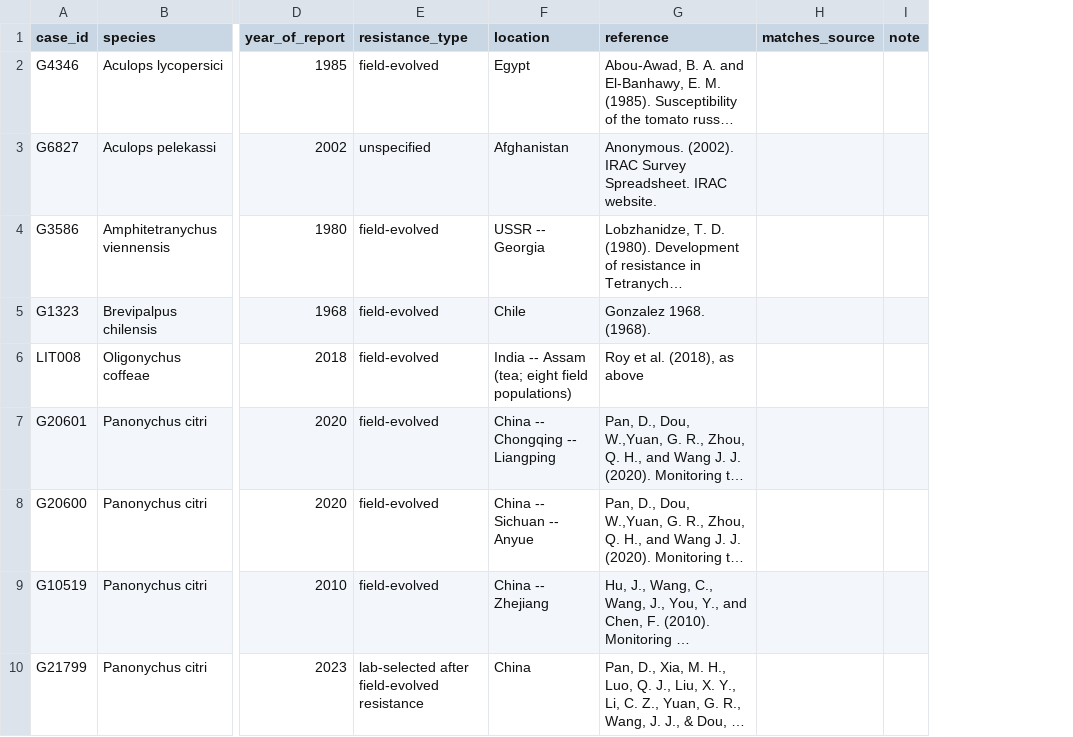
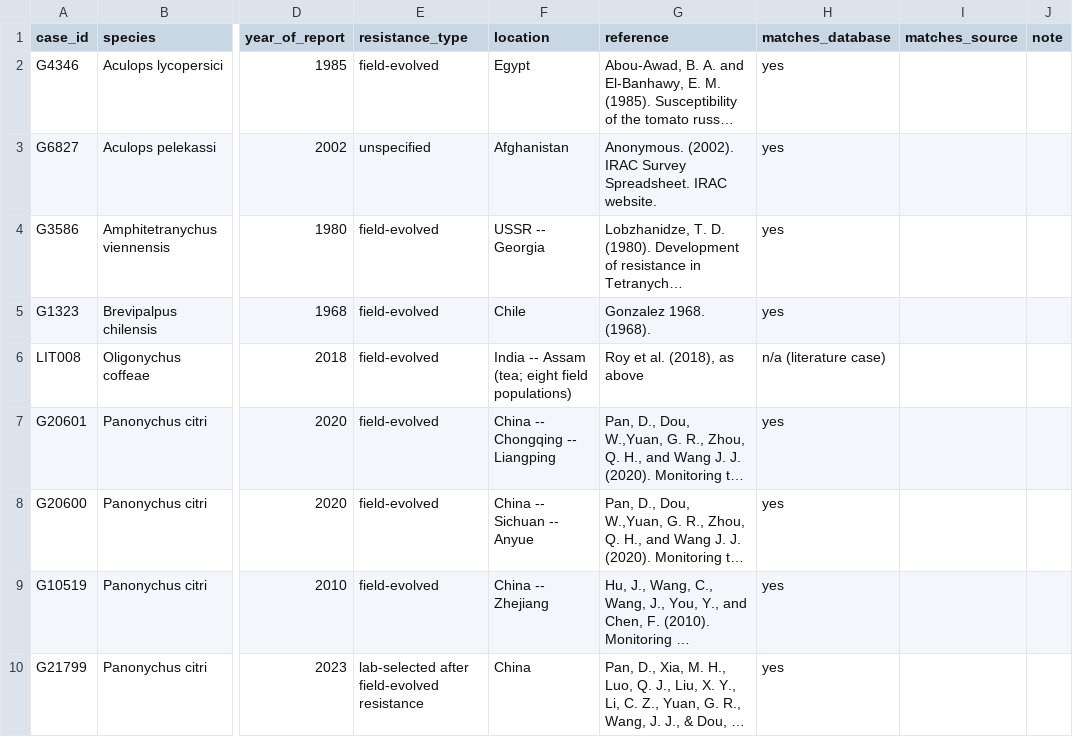
Before and after one commit to vkcvaibhav-eng/1.-mite-host-range-acaricide-resistance, a CSV file: data/manual/verification_sample_stage2.csv, drawn as a sheet; only a part is shown, gaps mark what is left out; long unchanged cells end in …; the diff names each change by its address in the sheet, - before the commit and + after, or states it on an @@ line.

```diff
--- a/data/manual/verification_sample_stage2.csv
+++ b/data/manual/verification_sample_stage2.csv
+column H (matches_database), rows 2-10: yes | yes | yes | yes | n/a (literature case) | yes | yes | yes | yes
```
Also changed, not shown: 1 other file.
